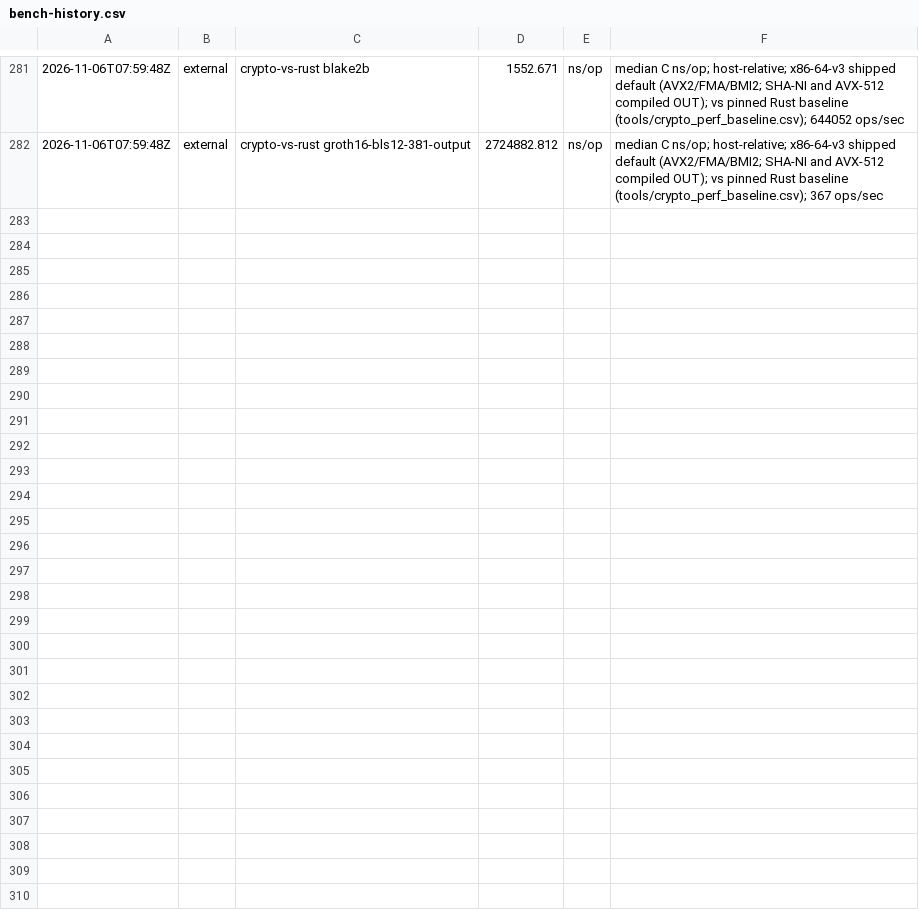
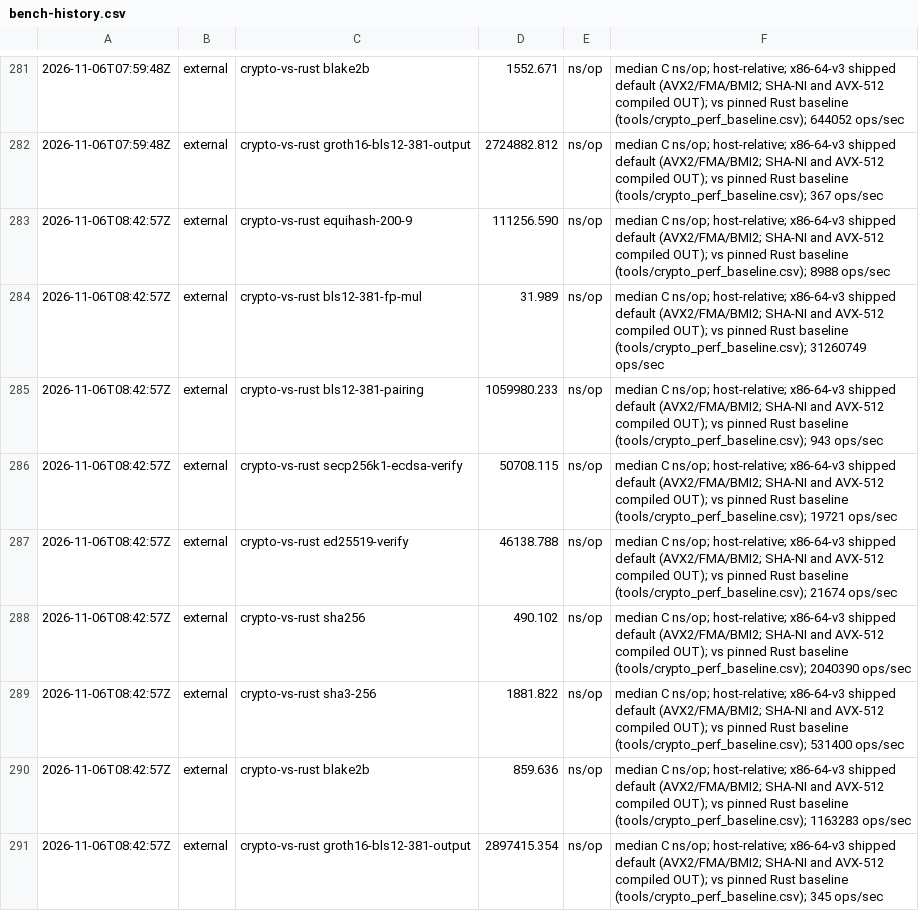
Before and after one commit to z23c/z23, a CSV file: docs/bench-history.csv, drawn as a sheet; only a part is shown, gaps mark what is left out; the diff names each change by its address in the sheet, - before the commit and + after, or states it on an @@ line.

```diff
--- a/docs/bench-history.csv
+++ b/docs/bench-history.csv
+row 283: 2026-11-06T08:42:57Z | external | crypto-vs-rust equihash-200-9 | 111256.590 | ns/op | median C ns/op; host-relative; x86-64-v3 shipped default (AVX2/FMA/BMI2; SHA-NI and AVX-512 compiled OUT); vs pinned Rust baseline (tools/crypto_perf_baseline.csv); 8988 ops/sec
+row 284: 2026-11-06T08:42:57Z | external | crypto-vs-rust bls12-381-fp-mul | 31.989 | ns/op | median C ns/op; host-relative; x86-64-v3 shipped default (AVX2/FMA/BMI2; SHA-NI and AVX-512 compiled OUT); vs pinned Rust baseline (tools/crypto_perf_baseline.csv); 31260749 ops/sec
+row 285: 2026-11-06T08:42:57Z | external | crypto-vs-rust bls12-381-pairing | 1059980.233 | ns/op | median C ns/op; host-relative; x86-64-v3 shipped default (AVX2/FMA/BMI2; SHA-NI and AVX-512 compiled OUT); vs pinned Rust baseline (tools/crypto_perf_baseline.csv); 943 ops/sec
+row 286: 2026-11-06T08:42:57Z | external | crypto-vs-rust secp256k1-ecdsa-verify | 50708.115 | ns/op | median C ns/op; host-relative; x86-64-v3 shipped default (AVX2/FMA/BMI2; SHA-NI and AVX-512 compiled OUT); vs pinned Rust baseline (tools/crypto_perf_baseline.csv); 19721 ops/sec
+row 287: 2026-11-06T08:42:57Z | external | crypto-vs-rust ed25519-verify | 46138.788 | ns/op | median C ns/op; host-relative; x86-64-v3 shipped default (AVX2/FMA/BMI2; SHA-NI and AVX-512 compiled OUT); vs pinned Rust baseline (tools/crypto_perf_baseline.csv); 21674 ops/sec
+row 288: 2026-11-06T08:42:57Z | external | crypto-vs-rust sha256 | 490.102 | ns/op | median C ns/op; host-relative; x86-64-v3 shipped default (AVX2/FMA/BMI2; SHA-NI and AVX-512 compiled OUT); vs pinned Rust baseline (tools/crypto_perf_baseline.csv); 2040390 ops/sec
+row 289: 2026-11-06T08:42:57Z | external | crypto-vs-rust sha3-256 | 1881.822 | ns/op | median C ns/op; host-relative; x86-64-v3 shipped default (AVX2/FMA/BMI2; SHA-NI and AVX-512 compiled OUT); vs pinned Rust baseline (tools/crypto_perf_baseline.csv); 531400 ops/sec
+row 290: 2026-11-06T08:42:57Z | external | crypto-vs-rust blake2b | 859.636 | ns/op | median C ns/op; host-relative; x86-64-v3 shipped default (AVX2/FMA/BMI2; SHA-NI and AVX-512 compiled OUT); vs pinned Rust baseline (tools/crypto_perf_baseline.csv); 1163283 ops/sec
+row 291: 2026-11-06T08:42:57Z | external | crypto-vs-rust groth16-bls12-381-output | 2897415.354 | ns/op | median C ns/op; host-relative; x86-64-v3 shipped default (AVX2/FMA/BMI2; SHA-NI and AVX-512 compiled OUT); vs pinned Rust baseline (tools/crypto_perf_baseline.csv); 345 ops/sec
```
Also changed, not shown: 3 other files.
